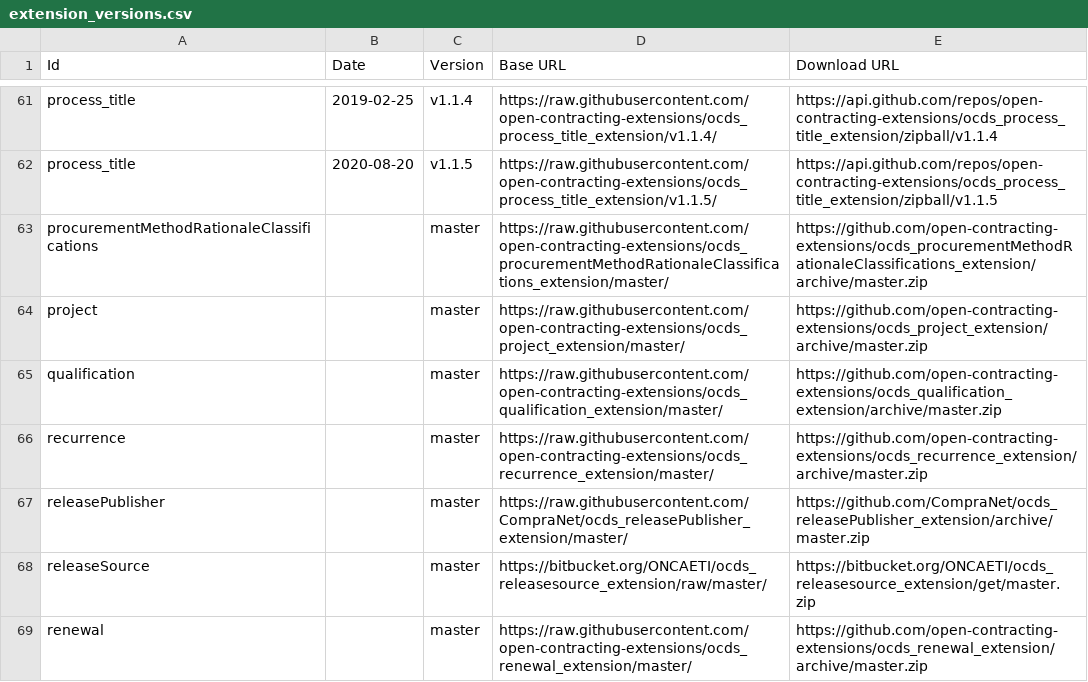
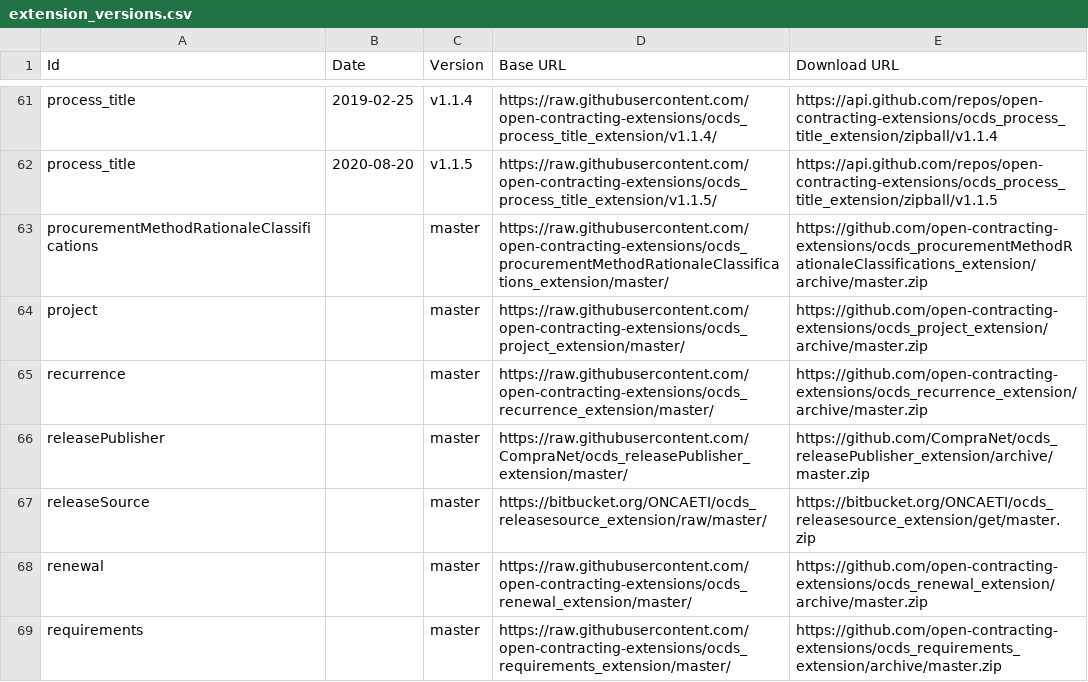
Before and after one commit to open-contracting/extension_registry, a CSV file: extension_versions.csv, drawn as a sheet; only a part is shown, gaps mark what is left out; the shorter side is filled out with more unchanged rows.

Commit message:
Yank qualification extension (not OCDS compliant)

```diff
--- a/extension_versions.csv
+++ b/extension_versions.csv
@@ -64,3 +64,2 @@ procurementMethodRationaleClassifications,,master,https://raw.githubusercontent.
 project,,master,https://raw.githubusercontent.com/open-contracting-extensions/ocds_project_extension/master/,https://github.com/open-contracting-extensions/ocds_project_extension/archive/master.zip
-qualification,,master,https://raw.githubusercontent.com/open-contracting-extensions/ocds_qualification_extension/master/,https://github.com/open-contracting-extensions/ocds_qualification_extension/archive/master.zip
 recurrence,,master,https://raw.githubusercontent.com/open-contracting-extensions/ocds_recurrence_extension/master/,https://github.com/open-contracting-extensions/ocds_recurrence_extension/archive/master.zip
```
Also changed, not shown: extensions.csv.
